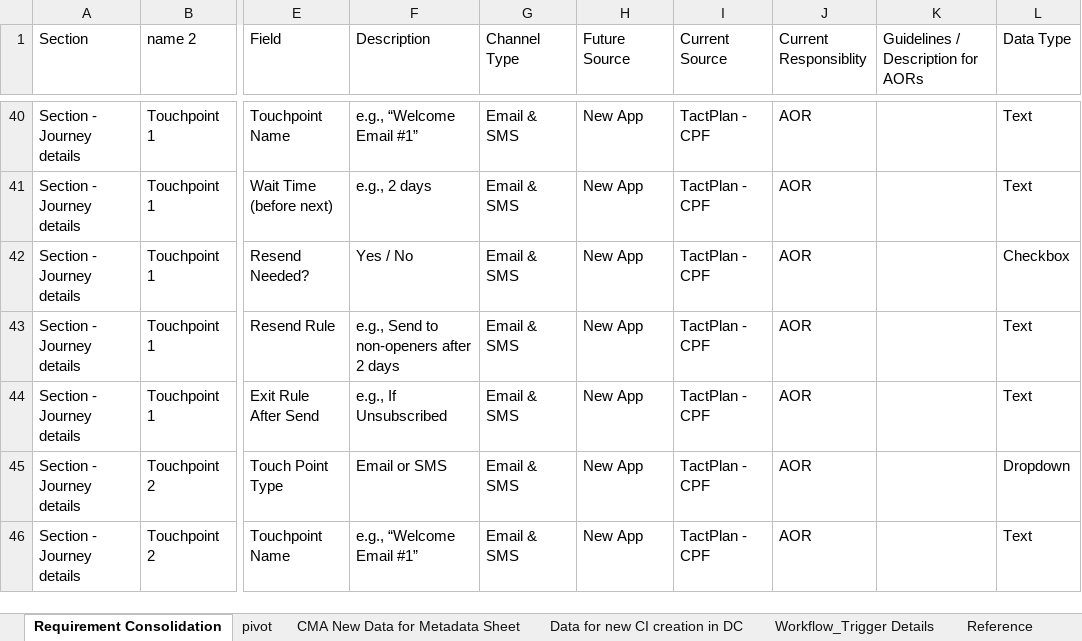
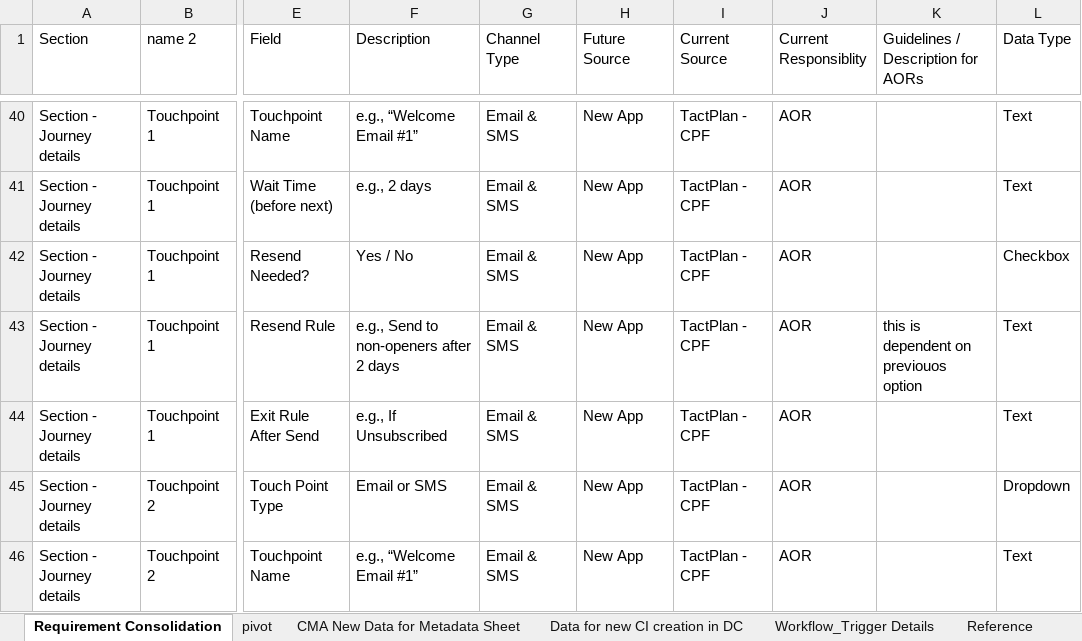
Before and after one commit to sarveshkoyande/novaccle, an Excel workbook: HQE Accelaration Requirement_06192026.xlsx, sheet Requirement Consolidation, drawn as a sheet; only a part is shown, gaps mark what is left out; values as stored, in another font and other column widths than the file's, no cell formats; the diff covers the shown part only; the diff names each change by its address in the sheet, - before the commit and + after, or states it on an @@ line.

Commit message:
Add stakeholder-colored CRF nav tabs, fix conditional field ownership, and correct field mappings
Replaces the process-map diagram with a sticky CPF/BU Setup/CRF details/CRF #N/
Visio pill nav; fixes conditional dependent fields not re-rendering live and
cascaded fields being permanently locked; unlocks Execution fields alongside
Planning; corrects Data Cloud details and Journey field ownership/dropdowns;
adds local dev server launch config.

```diff
--- a/HQE Accelaration Requirement_06192026.xlsx (sheet Requirement Consolidation)
+++ b/HQE Accelaration Requirement_06192026.xlsx (sheet Requirement Consolidation)
-K43: (empty)
+K43: this is dependent on previouos option
```
Also changed, not shown: 44 edited cells elsewhere in this sheet, cell formats, 3 other files.
